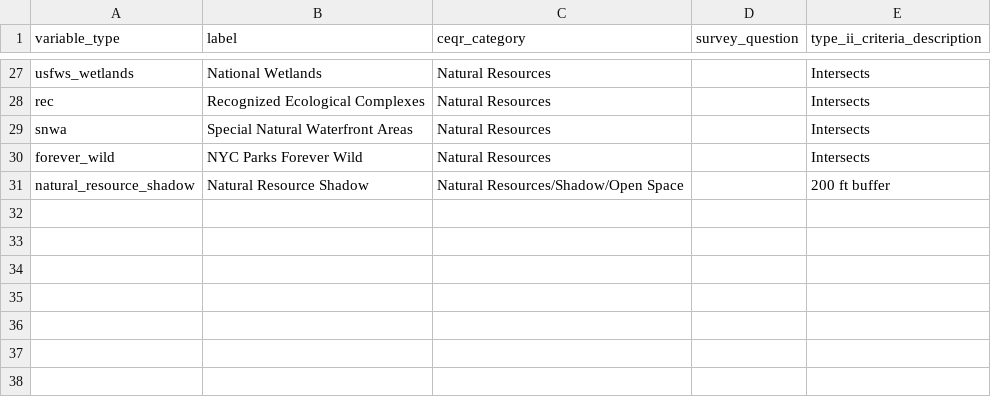
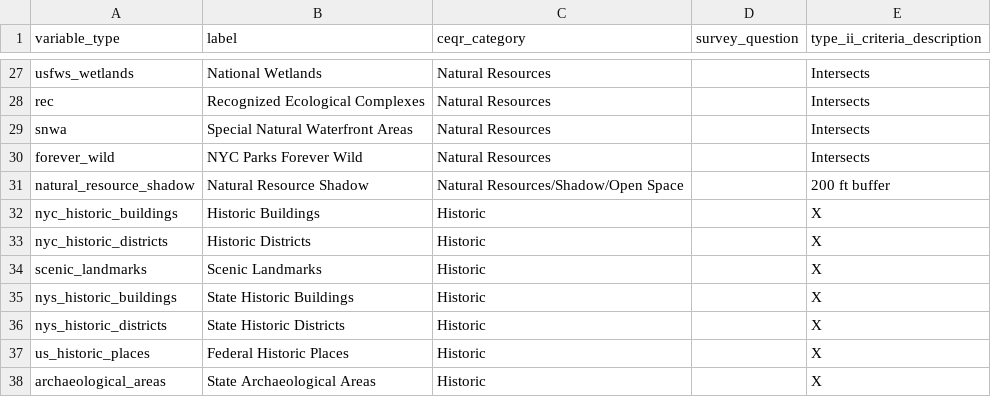
Before and after one commit to NYCPlanning/data-engineering, a CSV file: products/green_fast_track/seeds/variables.csv, drawn as a sheet; only a part is shown, gaps mark what is left out.

Commit message:
Add Historic Datasets to GFT

```diff
--- a/products/green_fast_track/seeds/variables.csv
+++ b/products/green_fast_track/seeds/variables.csv
@@ -31 +31,8 @@ forever_wild,NYC Parks Forever Wild,Natural Resources,,Intersects
 natural_resource_shadow,Natural Resource Shadow,Natural Resources/Shadow/Open Space,,200 ft buffer
+nyc_historic_buildings,Historic Buildings,Historic,,X
+nyc_historic_districts,Historic Districts,Historic,,X
+scenic_landmarks,Scenic Landmarks,Historic,,X
+nys_historic_buildings,State Historic Buildings,Historic,,X
+nys_historic_districts,State Historic Districts,Historic,,X
+us_historic_places,Federal Historic Places,Historic,,X
+archaeological_areas,State Archaeological Areas,Historic,,X
```
Also changed, not shown: 13 other files.
